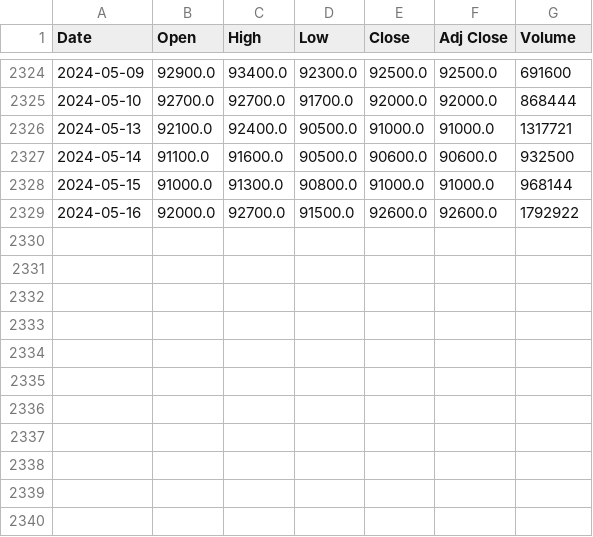
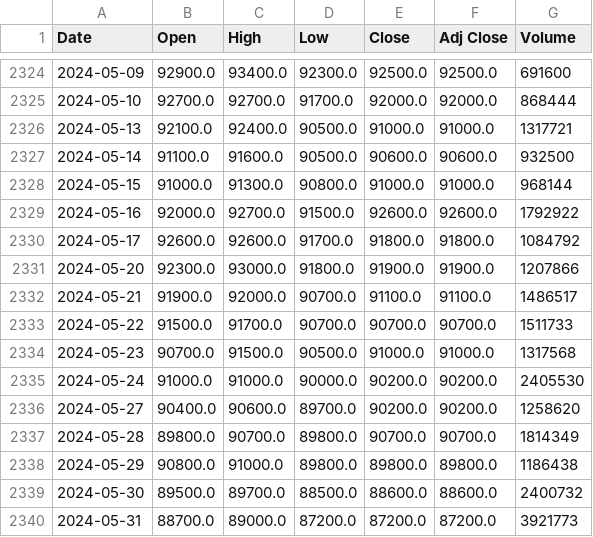
Before and after one commit to ngvmanh/IS403_O22_HTCL_14, a CSV file: Dataset/VCB.csv, drawn as a sheet; only a part is shown, gaps mark what is left out; the diff names each change by its address in the sheet, - before the commit and + after, or states it on an @@ line.

```diff
--- a/Dataset/VCB.csv
+++ b/Dataset/VCB.csv
+row 2330: 2024-05-17 | 92600.0 | 92600.0 | 91700.0 | 91800.0 | 91800.0 | 1084792
+row 2331: 2024-05-20 | 92300.0 | 93000.0 | 91800.0 | 91900.0 | 91900.0 | 1207866
+row 2332: 2024-05-21 | 91900.0 | 92000.0 | 90700.0 | 91100.0 | 91100.0 | 1486517
+row 2333: 2024-05-22 | 91500.0 | 91700.0 | 90700.0 | 90700.0 | 90700.0 | 1511733
+row 2334: 2024-05-23 | 90700.0 | 91500.0 | 90500.0 | 91000.0 | 91000.0 | 1317568
+row 2335: 2024-05-24 | 91000.0 | 91000.0 | 90000.0 | 90200.0 | 90200.0 | 2405530
+row 2336: 2024-05-27 | 90400.0 | 90600.0 | 89700.0 | 90200.0 | 90200.0 | 1258620
+row 2337: 2024-05-28 | 89800.0 | 90700.0 | 89800.0 | 90700.0 | 90700.0 | 1814349
+row 2338: 2024-05-29 | 90800.0 | 91000.0 | 89800.0 | 89800.0 | 89800.0 | 1186438
+row 2339: 2024-05-30 | 89500.0 | 89700.0 | 88500.0 | 88600.0 | 88600.0 | 2400732
+row 2340: 2024-05-31 | 88700.0 | 89000.0 | 87200.0 | 87200.0 | 87200.0 | 3921773
```
Also changed, not shown: Dataset/BID.csv, Dataset/CTG.csv, 1 other file.
